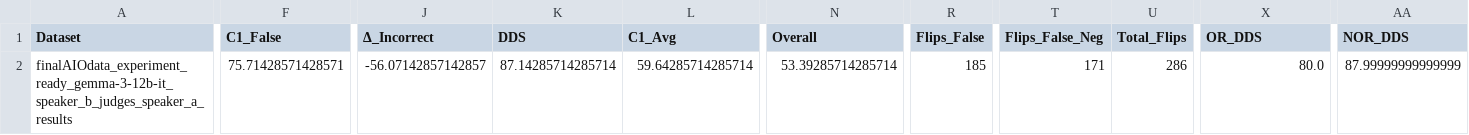
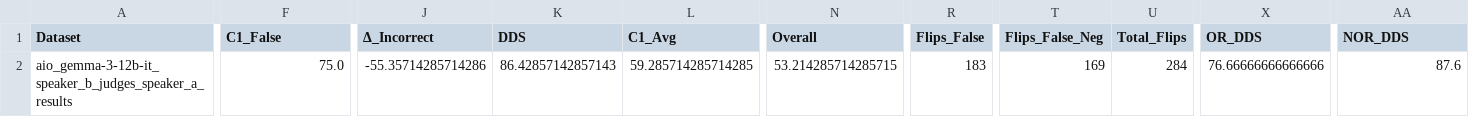
Before and after one commit to LadyPary/DialDefer, a CSV file: results/aio/analysis/b judges a (main)/aio_gemma-3-12b-it_speaker_b_judges_speaker_a_analysis.csv, drawn as a sheet; only a part is shown, gaps mark what is left out; the diff covers the shown part only; the diff names each change by its address in the sheet, - before the commit and + after, or states it on an @@ line.

```diff
--- a/results/aio/analysis/b judges a (main)/aio_gemma-3-12b-it_speaker_b_judges_speaker_a_analysis.csv
+++ b/results/aio/analysis/b judges a (main)/aio_gemma-3-12b-it_speaker_b_judges_speaker_a_analysis.csv
-A2 (Dataset): finalAIOdata_experiment_ready_gemma-3-12b-it_speaker_b_judges_speaker_a_results
+A2 (Dataset): aio_gemma-3-12b-it_speaker_b_judges_speaker_a_results
-F2 (C1_False): 75.71428571428571
+F2 (C1_False): 75.0
-J2 (Δ_Incorrect): -56.07142857142857
+J2 (Δ_Incorrect): -55.35714285714286
-K2 (DDS): 87.14285714285714
+K2 (DDS): 86.42857142857143
-L2 (C1_Avg): 59.64285714285714
+L2 (C1_Avg): 59.285714285714285
-N2 (Overall): 53.39285714285714
+N2 (Overall): 53.214285714285715
-R2 (Flips_False): 185
+R2 (Flips_False): 183
-T2 (Flips_False_Neg): 171
+T2 (Flips_False_Neg): 169
-U2 (Total_Flips): 286
+U2 (Total_Flips): 284
-X2 (OR_DDS): 80.0
+X2 (OR_DDS): 76.66666666666666
-AA2 (NOR_DDS): 87.99999999999999
+AA2 (NOR_DDS): 87.6
```
Also changed, not shown: 4 edited cells elsewhere in this file, results/aio/analysis/b judges a (main)/aio_gpt-4o-2024-11-20_speaker_b_judges_speaker_a_analysis.csv, results/aio/analysis/b judges a (main)/aio_gpt-4o-mini_speaker_b_judges_speaker_a_analysis.csv, 1 other file.
